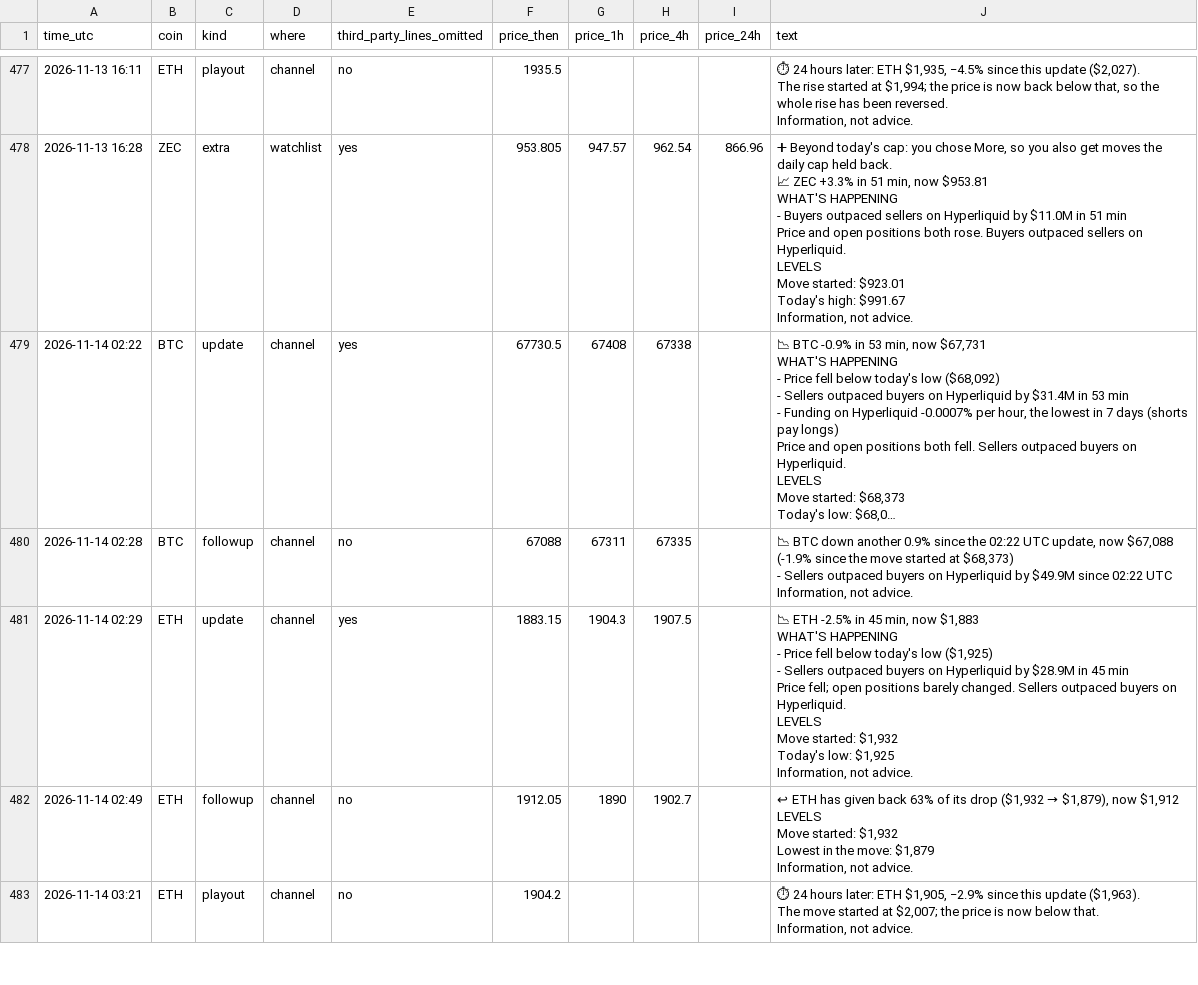
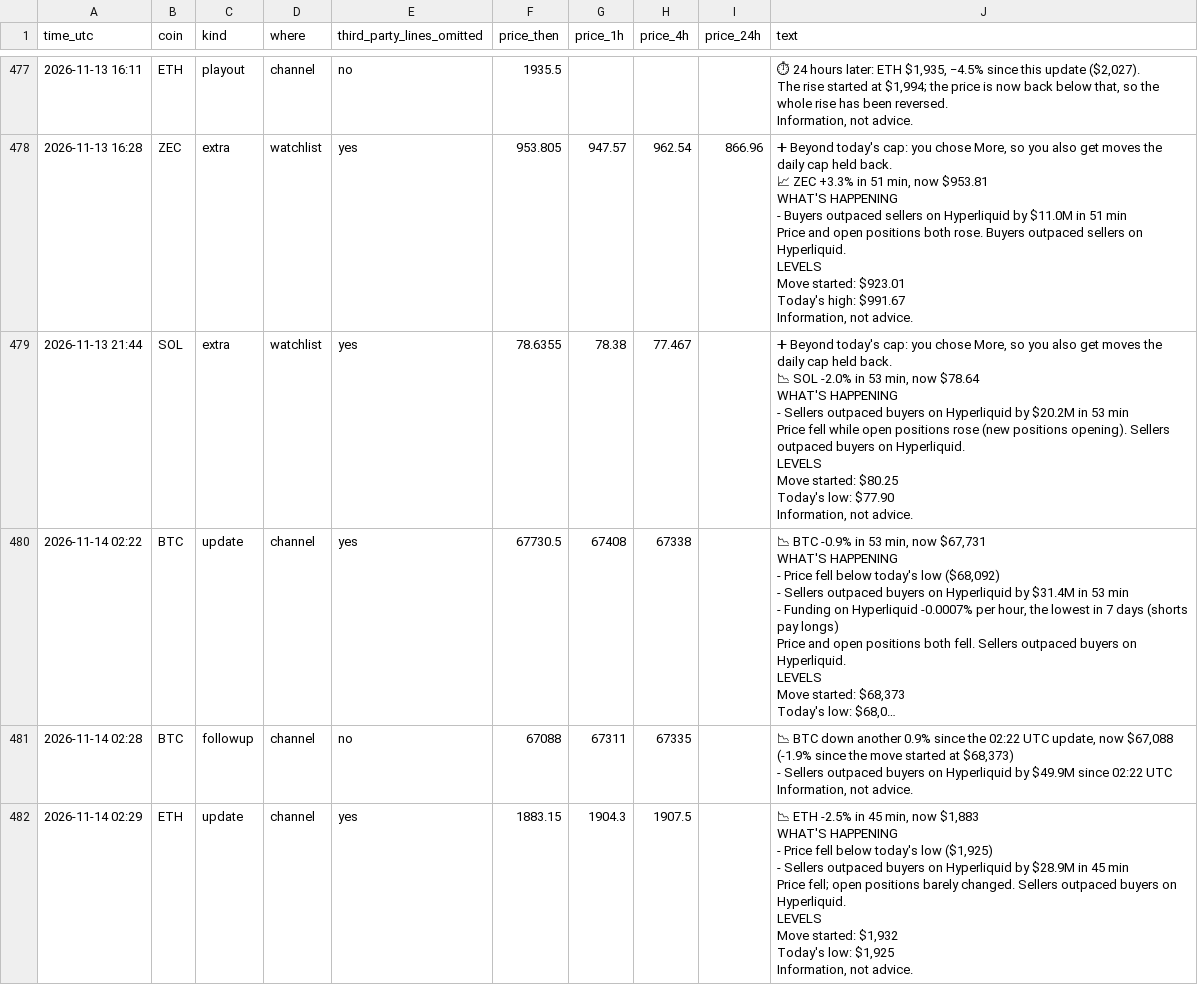
Before and after one commit to dev0xeb/tell-record, a CSV file: 2026-11.csv, drawn as a sheet; only a part is shown, gaps mark what is left out; the shorter side is filled out with more unchanged rows; long unchanged cells end in …; ↵ is a line break in a cell; the diff names each change by its address in the sheet, - before the commit and + after, or states it on an @@ line.

Commit message:
Track record 2026-11-14T21:45 UTC

```diff
--- a/2026-11.csv
+++ b/2026-11.csv
+row 479: 2026-11-13 21:44 | SOL | extra | watchlist | yes | 78.6355 | 78.38 | 77.467 |  | ➕ Beyond today's cap: you chose More, so you also get moves the daily cap held back. ↵ 📉 SOL -2.0% in 53 min, now $78.64 ↵ WHAT'S HAPPENING ↵ - Sellers outpaced buyers on Hyperliquid by $20.2M in 53 min ↵ Price fell while open positions rose (new positions opening). Sellers outpaced buyers on Hyperliquid. ↵ LEVELS ↵ Move started: $80.25 ↵ Today's low: $77.90 ↵ Information, not advice.
```
